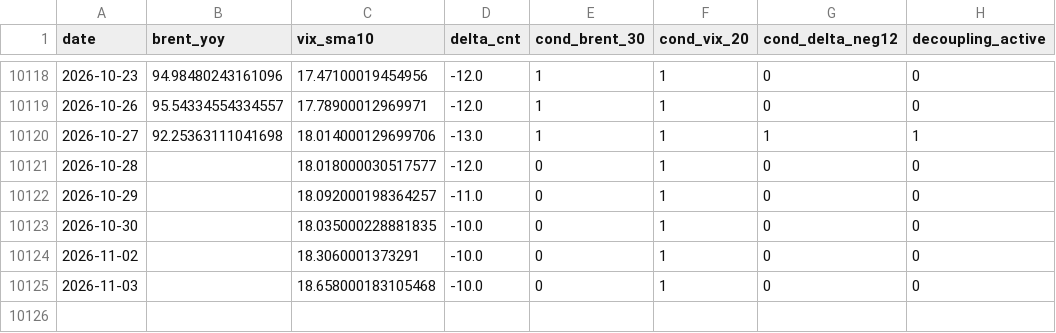
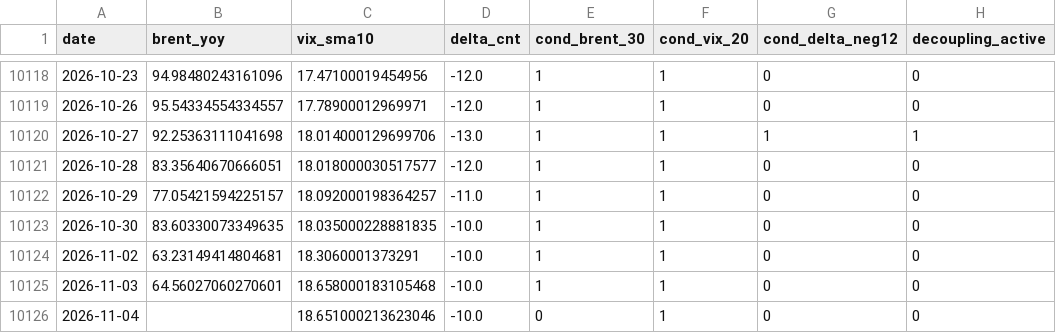
Before and after one commit to keishi-takagi/tda-monitoring, a CSV file: public/decoupling_status.csv, drawn as a sheet; only a part is shown, gaps mark what is left out.

```diff
--- a/public/decoupling_status.csv
+++ b/public/decoupling_status.csv
@@ -10120,6 +10120,7 @@ date,brent_yoy,vix_sma10,delta_cnt,cond_brent_30,cond_vix_20,cond_delta_neg12,de
 2026-10-27,92.25363111041698,18.014000129699706,-13.0,1,1,1,1
-2026-10-28,,18.018000030517577,-12.0,0,1,0,0
-2026-10-29,,18.092000198364257,-11.0,0,1,0,0
-2026-10-30,,18.035000228881835,-10.0,0,1,0,0
-2026-11-02,,18.3060001373291,-10.0,0,1,0,0
-2026-11-03,,18.658000183105468,-10.0,0,1,0,0
+2026-10-28,83.35640670666051,18.018000030517577,-12.0,1,1,0,0
+2026-10-29,77.05421594225157,18.092000198364257,-11.0,1,1,0,0
+2026-10-30,83.60330073349635,18.035000228881835,-10.0,1,1,0,0
+2026-11-02,63.23149414804681,18.3060001373291,-10.0,1,1,0,0
+2026-11-03,64.56027060270601,18.658000183105468,-10.0,1,1,0,0
+2026-11-04,,18.651000213623046,-10.0,0,1,0,0
```
Also changed, not shown: public/run_metadata_public.csv, 2 other files.
